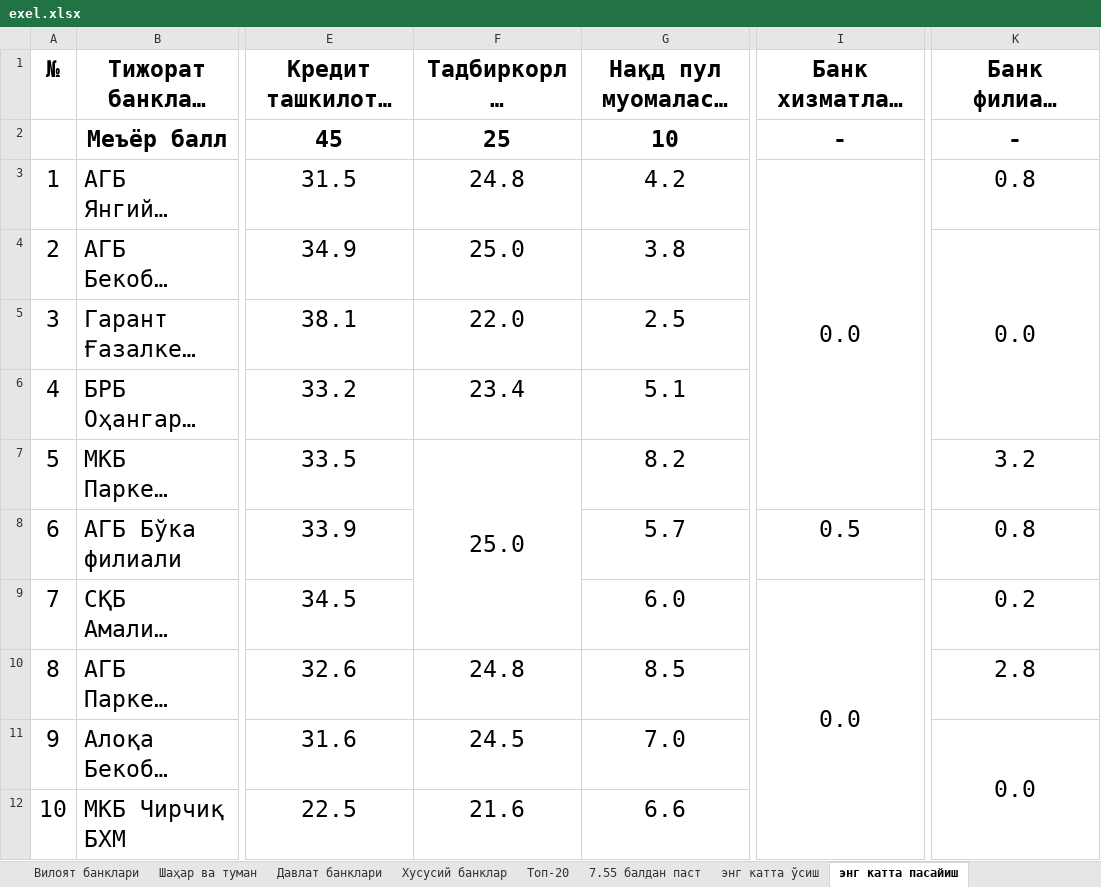
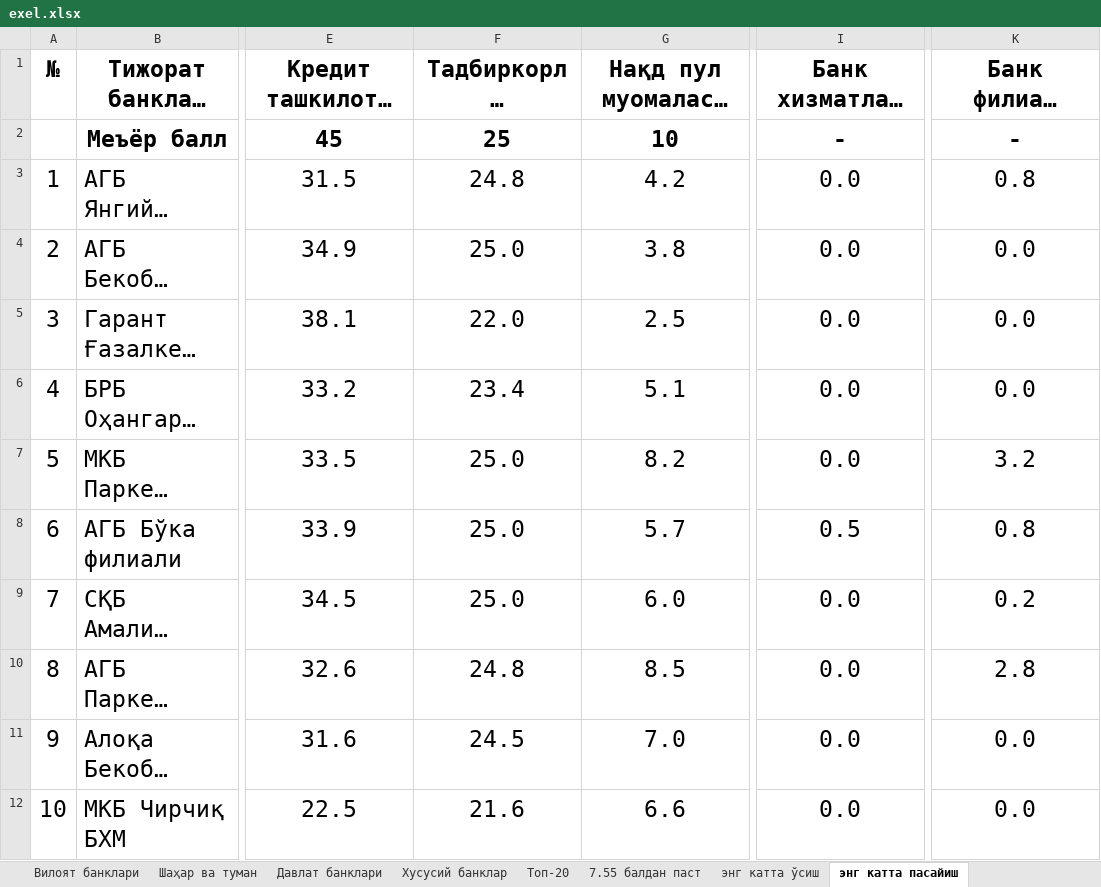
Before and after one commit to Abdulloh0109/replit, an Excel workbook: client/src/assets/exel.xlsx, sheet энг катта пасайиш, drawn as a sheet; only a part is shown, gaps mark what is left out; long unchanged cells end in …; values as stored, in another font and other column widths than the file's, no borders; conditional formats not drawn; the diff covers the shown part only; the diff names each change by its address in the sheet, - before the commit and + after, or states it on an @@ line.

```diff
--- a/client/src/assets/exel.xlsx (sheet энг катта пасайиш)
+++ b/client/src/assets/exel.xlsx (sheet энг катта пасайиш)
-I3:I7 merged
-I4:I7: (empty)
+I4:I7: 0.0
-K4:K6 merged
-K5:K6: (empty)
+K5:K6: 0.0
-F7:F9 merged
-F8:F9: (empty)
+F8:F9: 25.0
-I9:I22 merged
-I10:I12: (empty)
+I10:I12: 0.0
-K11:K12 merged
-K12: (empty)
+K12: 0.0
```
Also changed, not shown: 16 edited cells and merged cells elsewhere in this sheet, sheet Филиал кесимида, sheet Давлат банклари, sheet Хусусий банклар, sheet Топ-20, sheet Вилоят банклари, sheet энг катта ўсиш, 2 more sheets, 2 other files.
